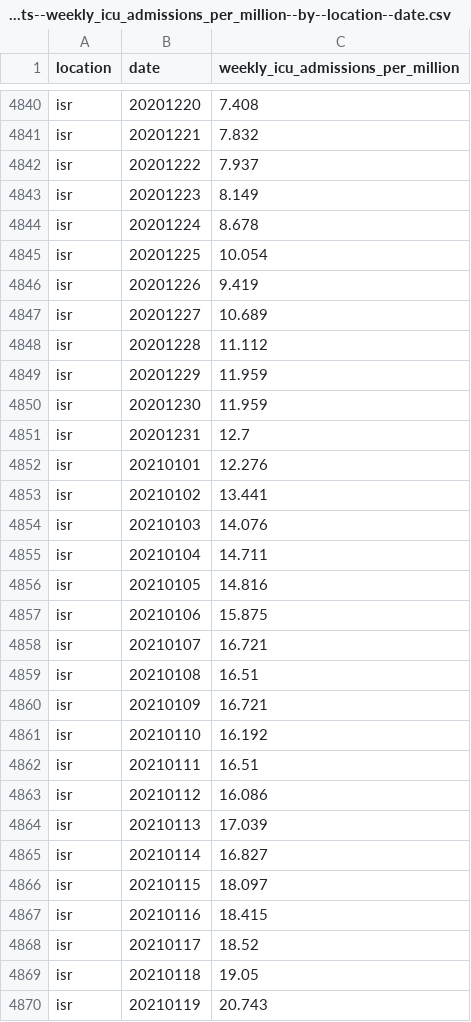
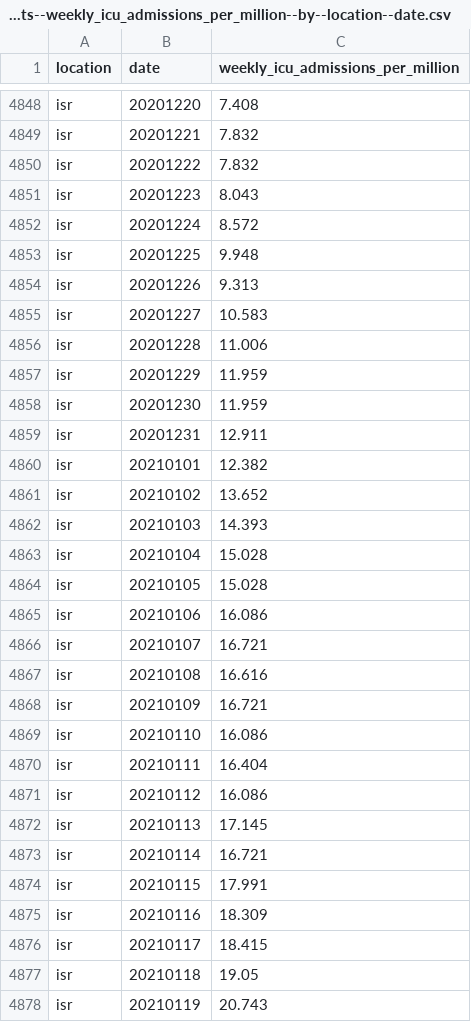
Before and after one commit to open-numbers/ddf--owid--covid_19, a CSV file: ddf--datapoints--weekly_icu_admissions_per_million--by--location--date.csv, drawn as a sheet; only a part is shown, gaps mark what is left out; the diff covers the shown part only.

```diff
--- a/ddf--datapoints--weekly_icu_admissions_per_million--by--location--date.csv
+++ b/ddf--datapoints--weekly_icu_admissions_per_million--by--location--date.csv
@@ -4841,29 +4849,29 @@ isr,20201220,7.408
 isr,20201221,7.832
-isr,20201222,7.937
-isr,20201223,8.149
-isr,20201224,8.678
-isr,20201225,10.054
-isr,20201226,9.419
-isr,20201227,10.689
-isr,20201228,11.112
+isr,20201222,7.832
+isr,20201223,8.043
+isr,20201224,8.572
+isr,20201225,9.948
+isr,20201226,9.313
+isr,20201227,10.583
+isr,20201228,11.006
 isr,20201229,11.959
 isr,20201230,11.959
-isr,20201231,12.7
-isr,20210101,12.276
-isr,20210102,13.441
-isr,20210103,14.076
-isr,20210104,14.711
-isr,20210105,14.816
-isr,20210106,15.875
+isr,20201231,12.911
+isr,20210101,12.382
+isr,20210102,13.652
+isr,20210103,14.393
+isr,20210104,15.028
+isr,20210105,15.028
+isr,20210106,16.086
 isr,20210107,16.721
-isr,20210108,16.51
+isr,20210108,16.616
 isr,20210109,16.721
-isr,20210110,16.192
-isr,20210111,16.51
+isr,20210110,16.086
+isr,20210111,16.404
 isr,20210112,16.086
-isr,20210113,17.039
-isr,20210114,16.827
-isr,20210115,18.097
-isr,20210116,18.415
-isr,20210117,18.52
+isr,20210113,17.145
+isr,20210114,16.721
+isr,20210115,17.991
+isr,20210116,18.309
+isr,20210117,18.415
 isr,20210118,19.05
```
Also changed, not shown: 9 added rows and 90 edited cells elsewhere in this file, ddf--datapoints--total_boosters--by--location--date.csv, ddf--datapoints--total_boosters_per_hundred--by--location--date.csv, 25 other files.
